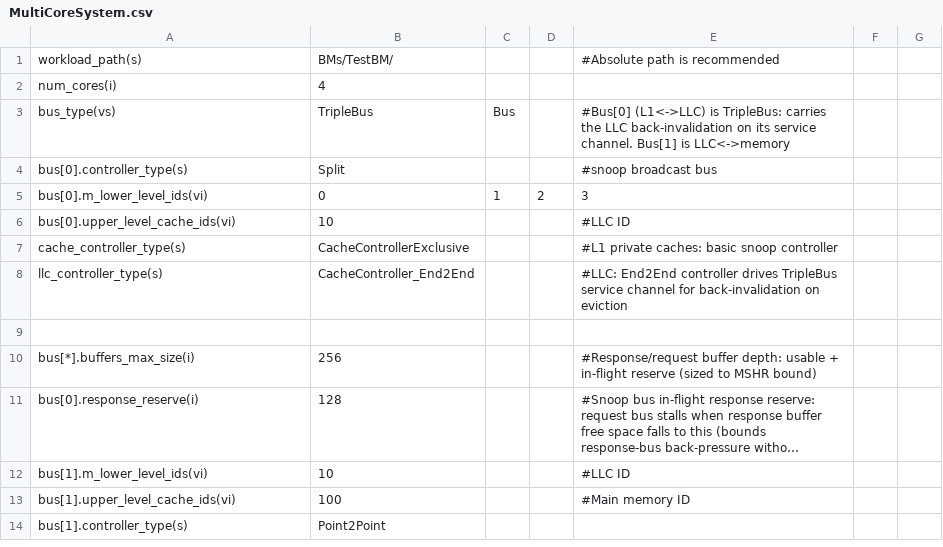
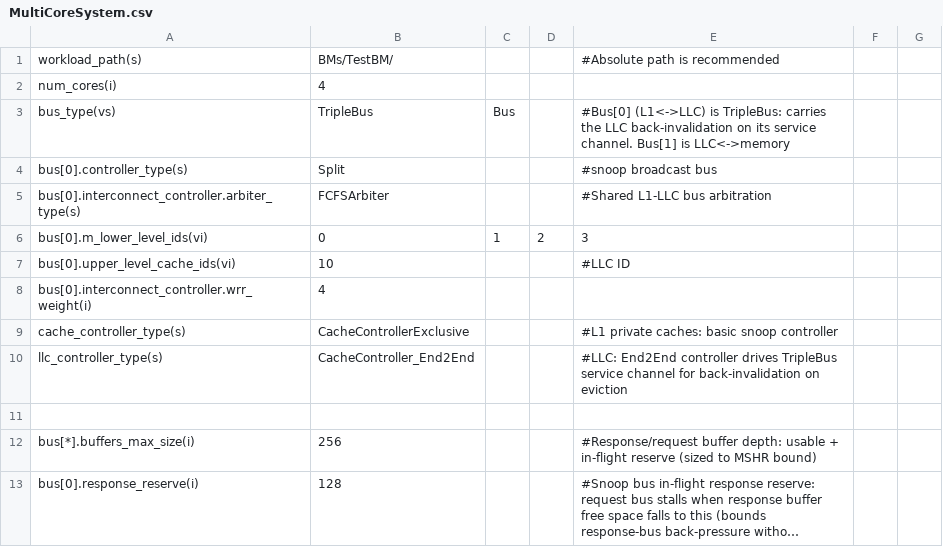
Before and after one commit to FanosResearch/OctopusSimulator, a CSV file: configuration/SystemConfigurations/MultiCoreSystem.csv, drawn as a sheet; only a part is shown; the shorter side is filled out with more unchanged rows; long unchanged cells end in …; the diff names each change by its address in the sheet, - before the commit and + after, or states it on an @@ line.

```diff
--- a/configuration/SystemConfigurations/MultiCoreSystem.csv
+++ b/configuration/SystemConfigurations/MultiCoreSystem.csv
+row 5: bus[0].interconnect_controller.arbiter_type(s) | FCFSArbiter |  |  | #Shared L1-LLC bus arbitration
+row 8: bus[0].interconnect_controller.wrr_weight(i) | 4
```
Also changed, not shown: 52 other files.
